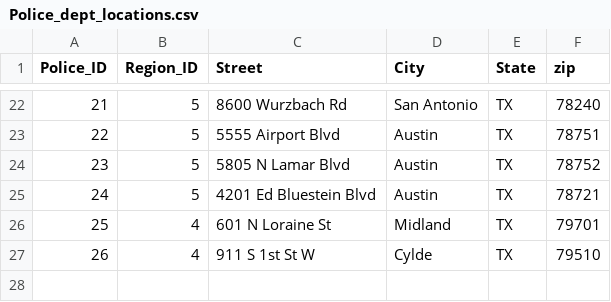
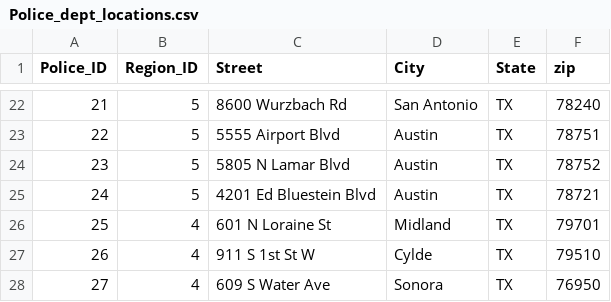
Before and after one commit to Nullctipus/CS-3743-DatabaseSystems-Group13, a CSV file: csv_files/Police_dept_locations.csv, drawn as a sheet; only a part is shown, gaps mark what is left out.

Commit message:
Update Police_dept_locations.csv

```diff
--- a/csv_files/Police_dept_locations.csv
+++ b/csv_files/Police_dept_locations.csv
@@ -27 +27,2 @@ Police_ID,Region_ID,Street,City,State,zip
 26,4,911 S 1st St W,Cylde,TX,79510
+27,4,609 S Water Ave,Sonora,TX,76950
```
